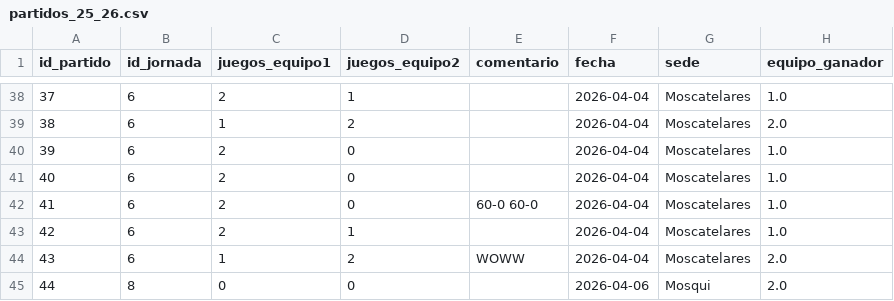
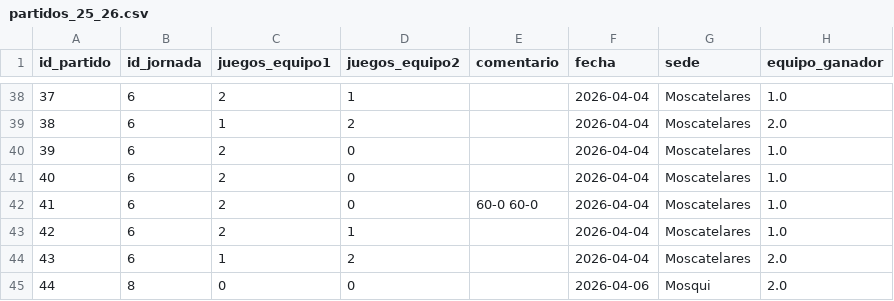
Before and after one commit to AlvarG12/padel_guimaneta, a CSV file: data/partidos_25_26.csv, drawn as a sheet; only a part is shown, gaps mark what is left out.

Commit message:
✏️ Editado partido 43

```diff
--- a/data/partidos_25_26.csv
+++ b/data/partidos_25_26.csv
@@ -43,3 +43,3 @@ id_partido,id_jornada,juegos_equipo1,juegos_equipo2,comentario,fecha,sede,equipo
 42,6,2,1,,2026-04-04,Moscatelares,1.0
-43,6,1,2,WOWW,2026-04-04,Moscatelares,2.0
+43,6,1,2,,2026-04-04,Moscatelares,2.0
 44,8,0,0,,2026-04-06,Mosqui,2.0
```
